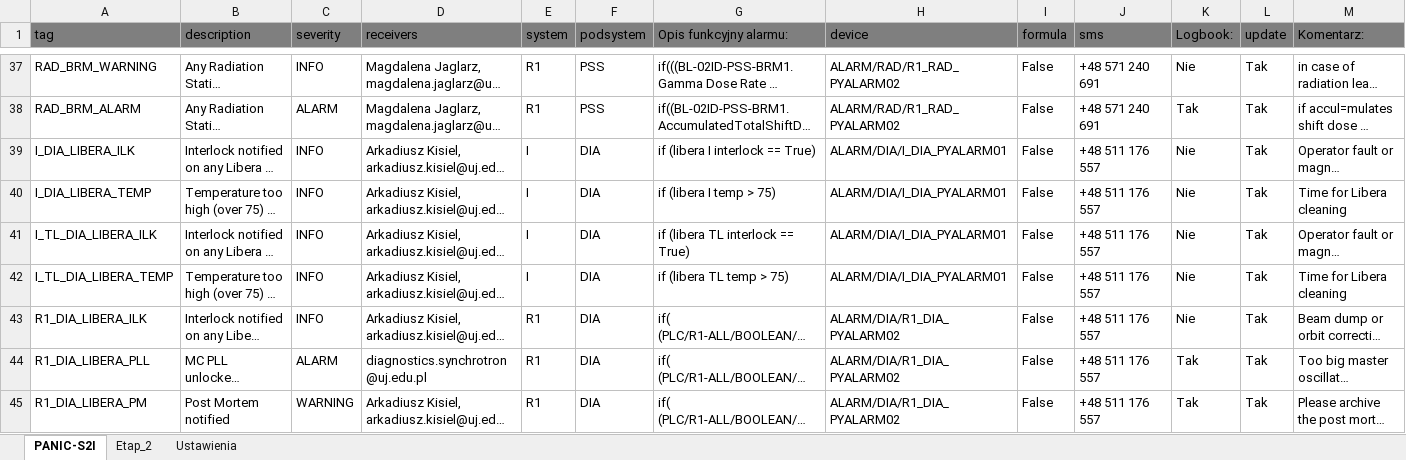
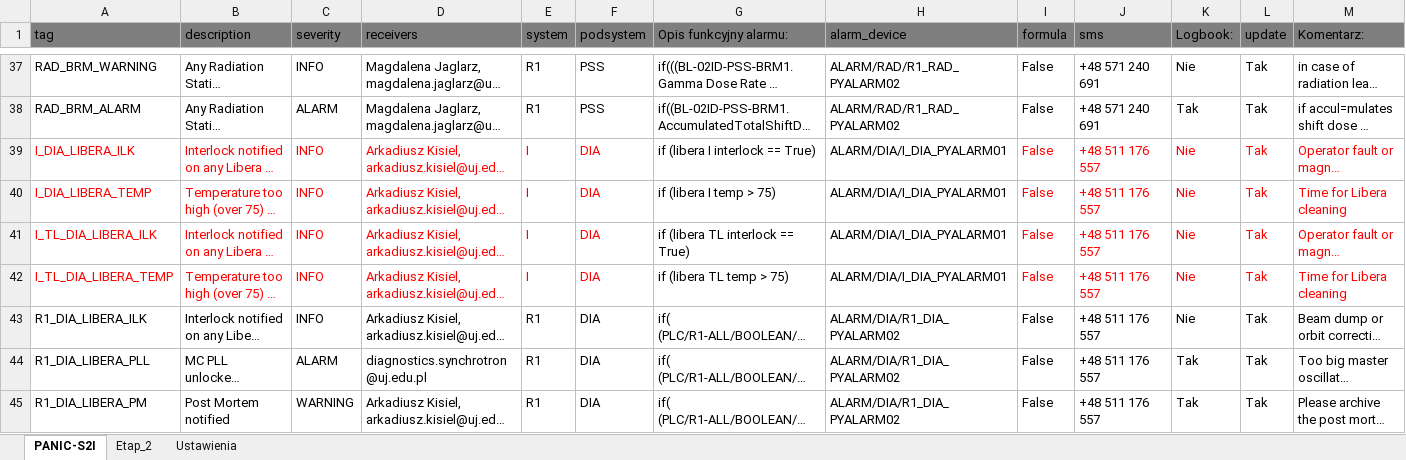
Before and after one commit to S2Innovation/conf-s2i-panic-solaris, an Excel workbook: PANIC-Solaris-138.xlsx, sheet PANIC-S2I, drawn as a sheet; only a part is shown, gaps mark what is left out; long unchanged cells end in …; values as stored, in another font and other column widths than the file's, no borders; charts and pictures not drawn; the diff covers the shown part only; the diff names each change by its address in the sheet, - before the commit and + after, or states it on an @@ line.

```diff
--- a/PANIC-Solaris-138.xlsx (sheet PANIC-S2I)
+++ b/PANIC-Solaris-138.xlsx (sheet PANIC-S2I)
-H1: device
+H1: alarm_device
-A39:F42 text colour: black
+A39:F42 text colour: #FF0000
-I39:M42 text colour: black
+I39:M42 text colour: #FF0000
```
Also changed, not shown: 1 edited cell and cell formats elsewhere in this sheet, charts or pictures, 3 other files.
